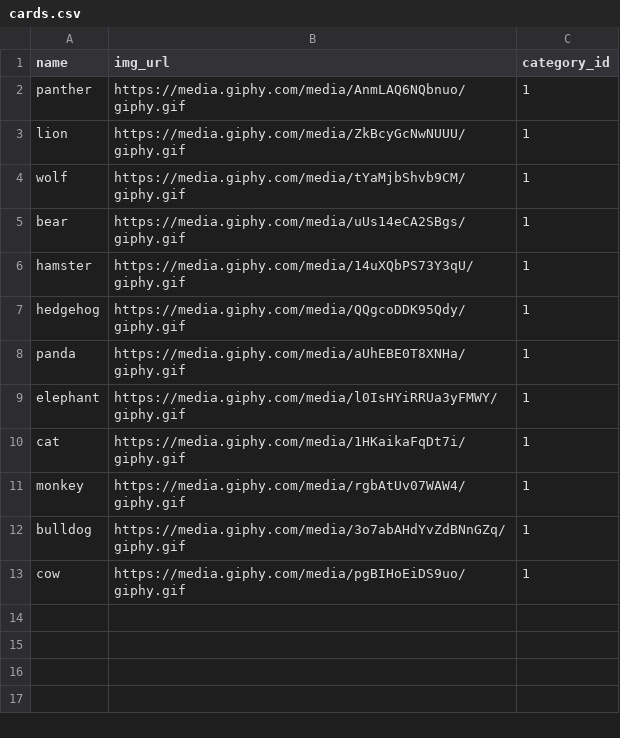
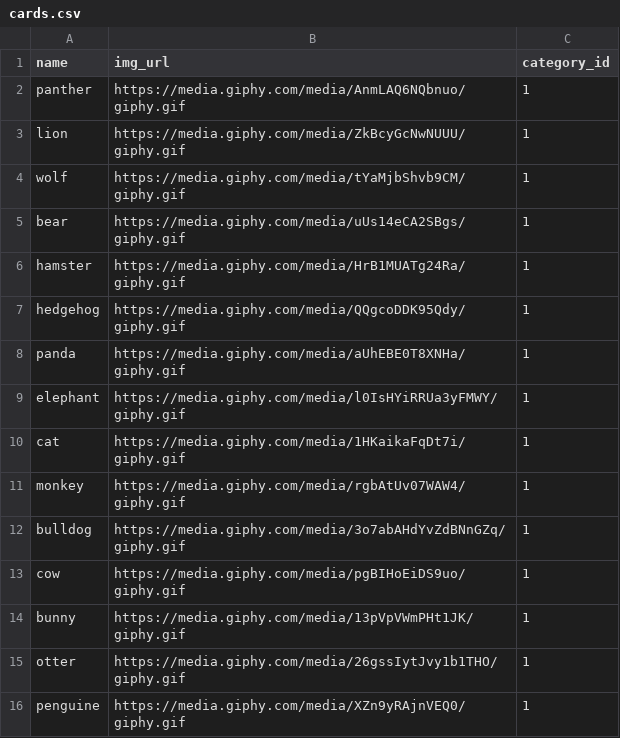
Before and after one commit to f3igao/flippa-gif, a CSV file: backend/memory_game/lib/seeds/cards.csv, drawn as a sheet.

Commit message:
add frontend logic to render and compare cards

```diff
--- a/backend/memory_game/lib/seeds/cards.csv
+++ b/backend/memory_game/lib/seeds/cards.csv
@@ -5,3 +5,3 @@ wolf,https://media.giphy.com/media/tYaMjbShvb9CM/giphy.gif,1
 bear,https://media.giphy.com/media/uUs14eCA2SBgs/giphy.gif,1
-hamster,https://media.giphy.com/media/14uXQbPS73Y3qU/giphy.gif,1
+hamster,https://media.giphy.com/media/HrB1MUATg24Ra/giphy.gif,1
 hedgehog,https://media.giphy.com/media/QQgcoDDK95Qdy/giphy.gif,1
@@ -13 +13,4 @@ bulldog,https://media.giphy.com/media/3o7abAHdYvZdBNnGZq/giphy.gif,1
 cow,https://media.giphy.com/media/pgBIHoEiDS9uo/giphy.gif,1
+bunny,https://media.giphy.com/media/13pVpVWmPHt1JK/giphy.gif,1
+otter,https://media.giphy.com/media/26gssIytJvy1b1THO/giphy.gif,1
+penguine,https://media.giphy.com/media/XZn9yRAjnVEQ0/giphy.gif,1
```
Also changed, not shown: 7 other files.
